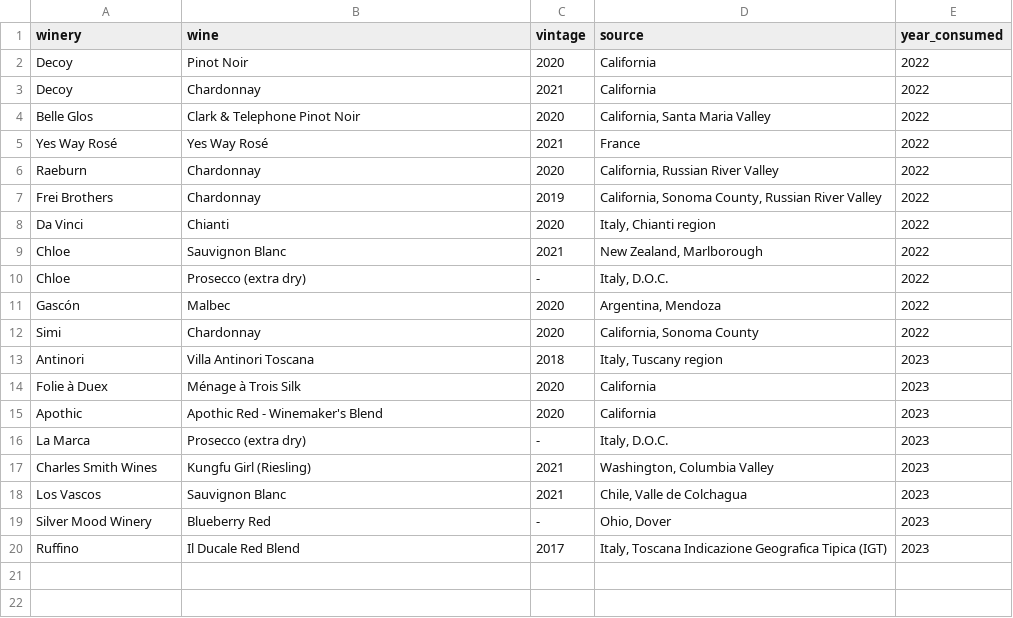
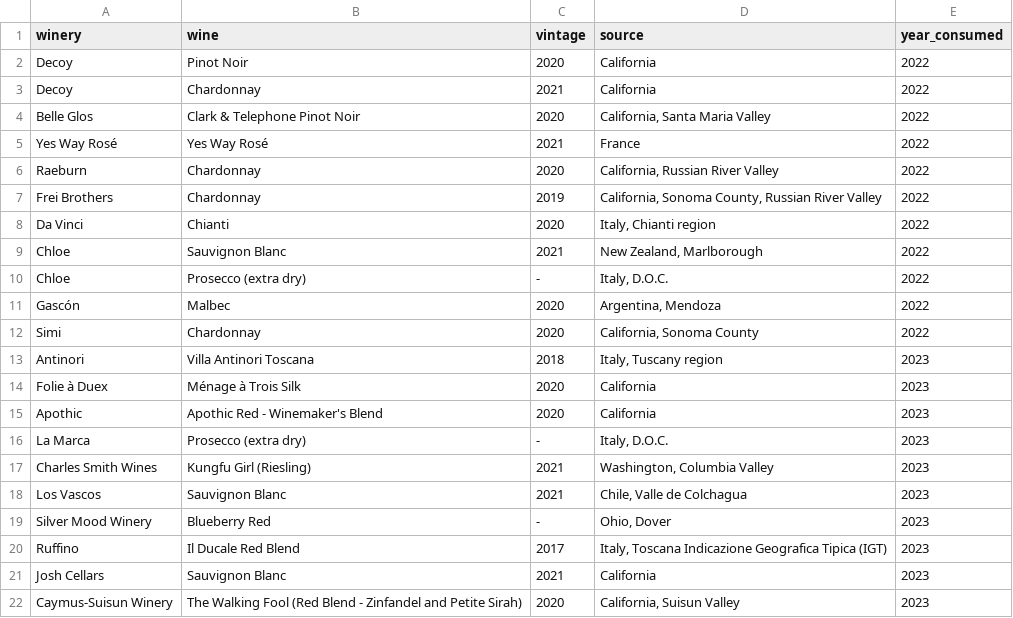
Before and after one commit to zachchurchill/zachchurchill.github.io, a CSV file: _data/wines.csv, drawn as a sheet; the diff names each change by its address in the sheet, - before the commit and + after, or states it on an @@ line.

Commit message:
Update wines.csv

```diff
--- a/_data/wines.csv
+++ b/_data/wines.csv
+row 21: Josh Cellars | Sauvignon Blanc | 2021 | California | 2023
+row 22: Caymus-Suisun Winery | The Walking Fool (Red Blend - Zinfandel and Petite Sirah) | 2020 | California, Suisun Valley | 2023
```
